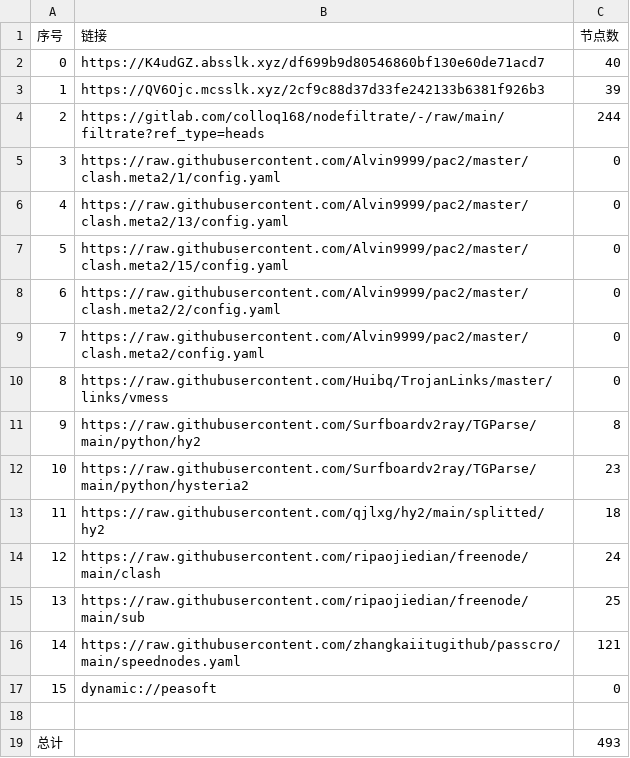
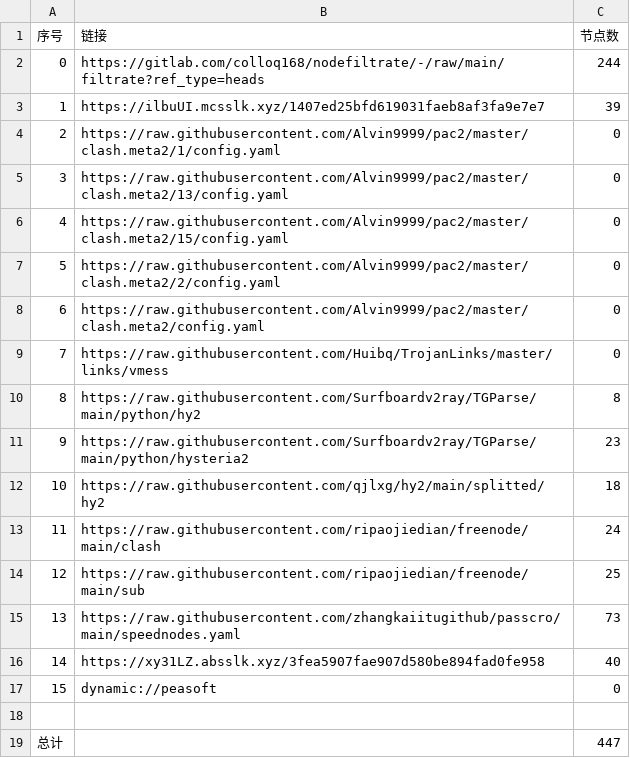
Before and after one commit to fgkhi/AutoMergePublicNodes, a CSV file: list_result.csv, drawn as a sheet; removed rows and columns are numbered as before the commit, all else as after; the diff names each change by its address in the sheet, - before the commit and + after, or states it on an @@ line.

```diff
--- a/list_result.csv
+++ b/list_result.csv
-row 2: 0 | https://K4udGZ.absslk.xyz/df699b9d80546860bf130e60de71acd7 | 40
-row 3: 1 | https://QV6Ojc.mcsslk.xyz/2cf9c88d37d33fe242133b6381f926b3 | 39
@@ column A (序号) renumbered between rows 2 and 15 @@
+row 3: 1 | https://ilbuUI.mcsslk.xyz/1407ed25bfd619031faeb8af3fa9e7e7 | 39
-C15 (节点数): 121
+C15 (节点数): 73
+row 16: 14 | https://xy31LZ.absslk.xyz/3fea5907fae907d580be894fad0fe958 | 40
-C19 (节点数): 493
+C19 (节点数): 447
```
Also changed, not shown: 31 other files.
